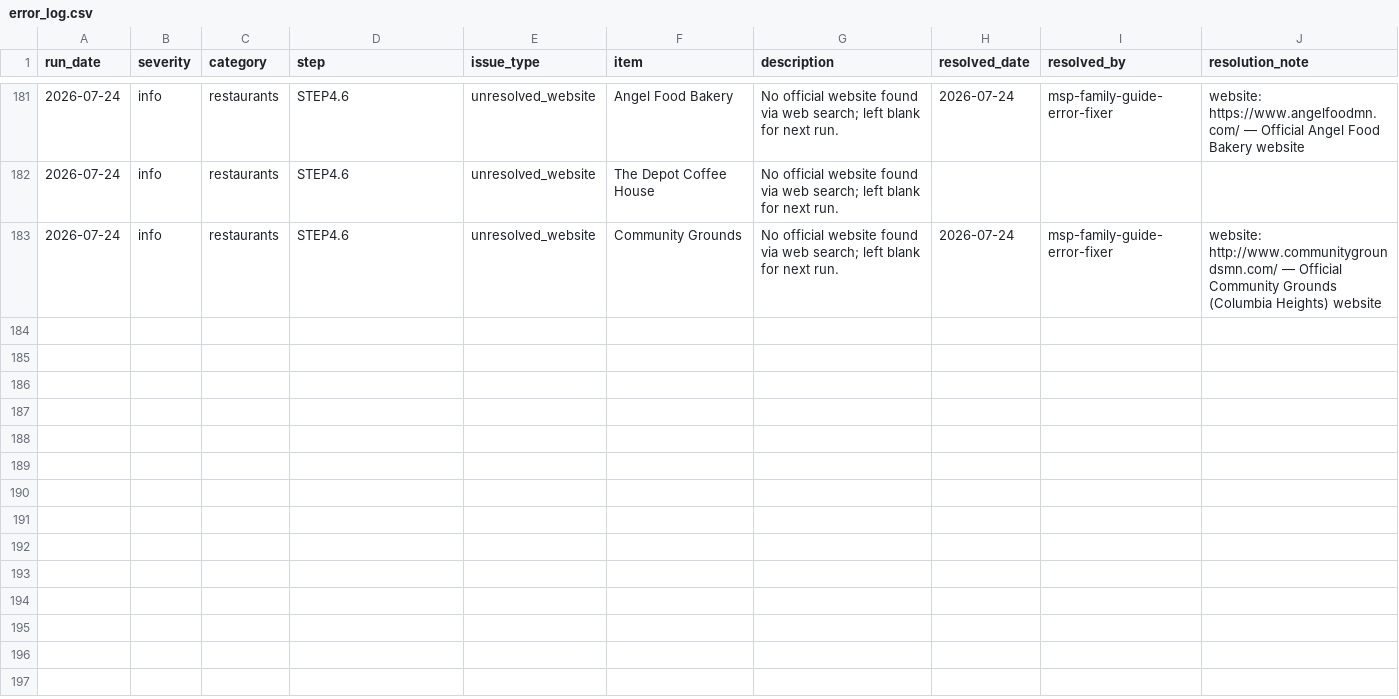
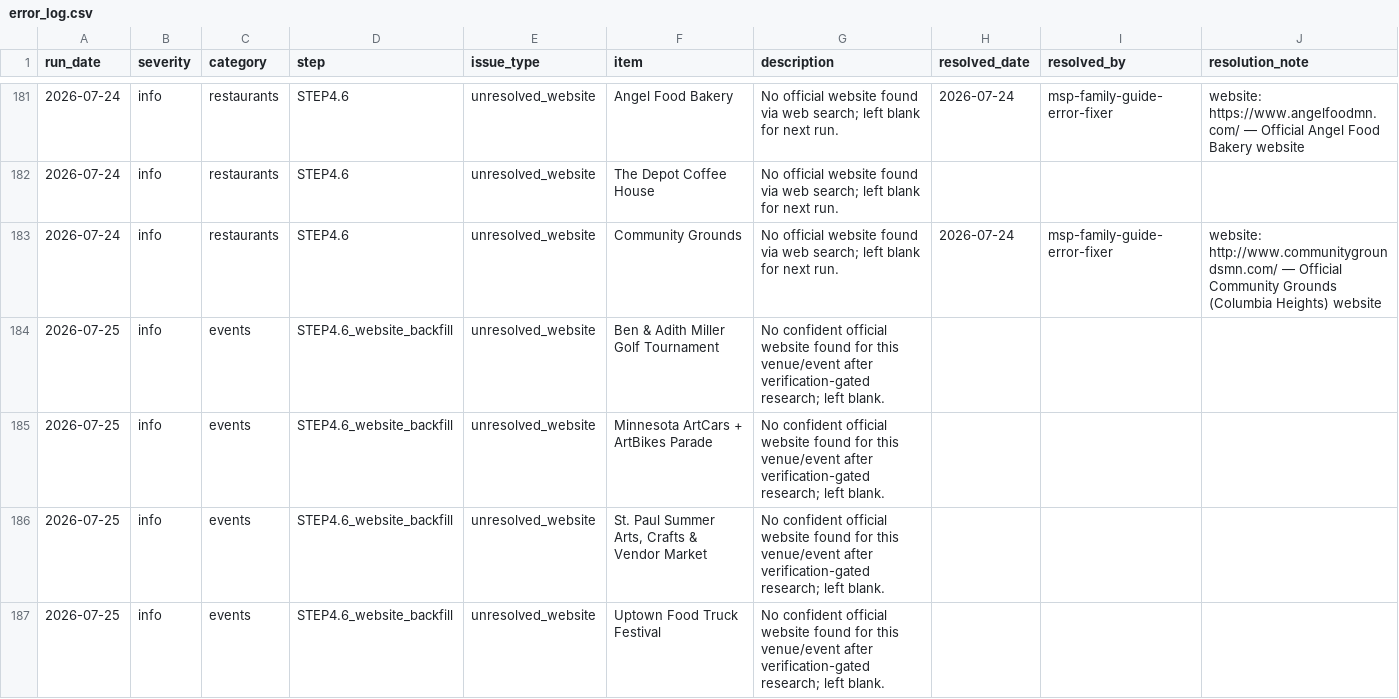
Before and after one commit to avlhohn/msp-family-feed, a CSV file: error_log.csv, drawn as a sheet; only a part is shown, gaps mark what is left out; the diff covers the shown part only; the diff names each change by its address in the sheet, - before the commit and + after, or states it on an @@ line.

```diff
--- a/error_log.csv
+++ b/error_log.csv
+row 184: 2026-07-25 | info | events | STEP4.6_website_backfill | unresolved_website | Ben & Adith Miller Golf Tournament | No confident official website found for this venue/event after verification-gated research; left blank.
+row 185: 2026-07-25 | info | events | STEP4.6_website_backfill | unresolved_website | Minnesota ArtCars + ArtBikes Parade | No confident official website found for this venue/event after verification-gated research; left blank.
+row 186: 2026-07-25 | info | events | STEP4.6_website_backfill | unresolved_website | St. Paul Summer Arts, Crafts & Vendor Market | No confident official website found for this venue/event after verification-gated research; left blank.
+row 187: 2026-07-25 | info | events | STEP4.6_website_backfill | unresolved_website | Uptown Food Truck Festival | No confident official website found for this venue/event after verification-gated research; left blank.
```
Also changed, not shown: 10 added rows elsewhere in this file.
